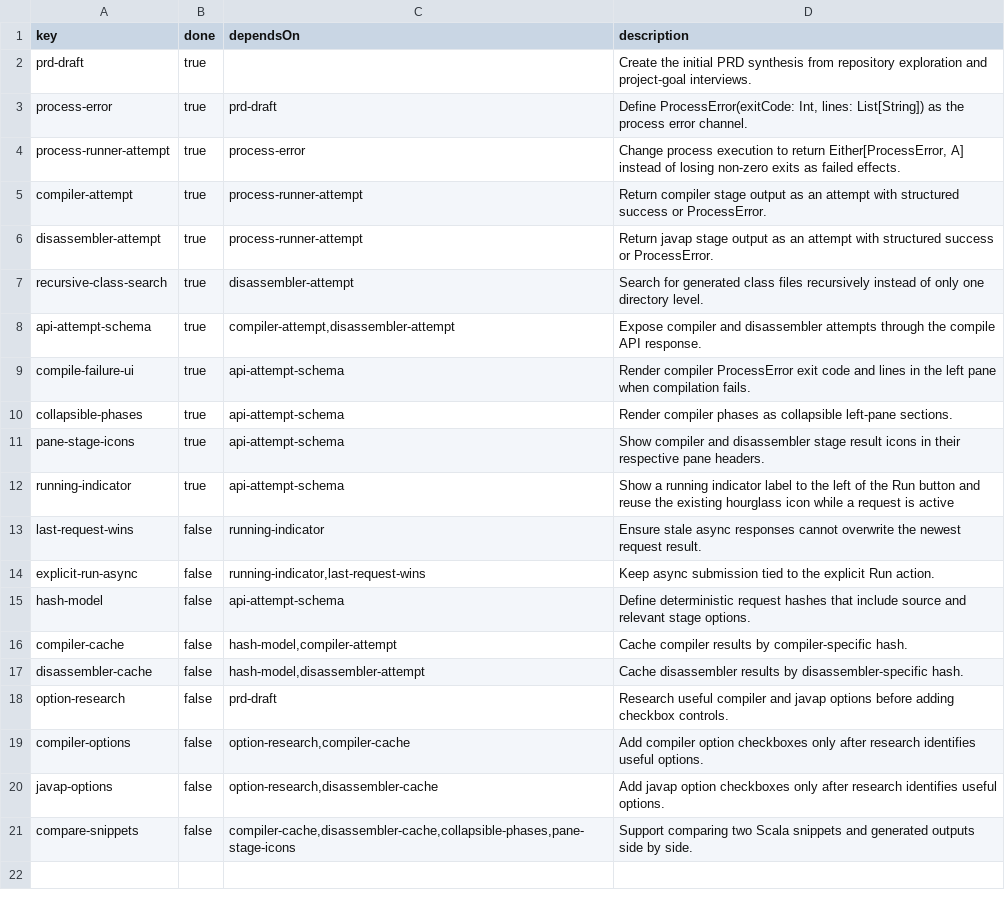
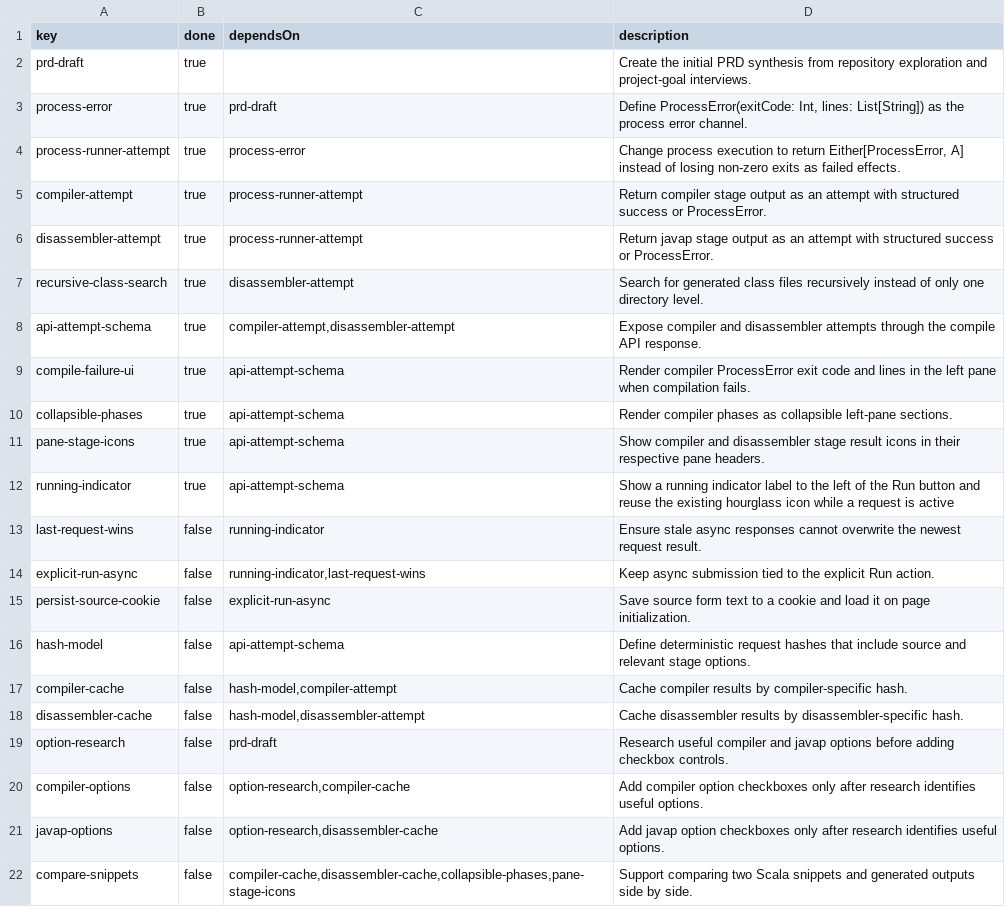
Before and after one commit to mcanlas/libra4s, a CSV file: tasks.csv, drawn as a sheet; the diff names each change by its address in the sheet, - before the commit and + after, or states it on an @@ line.

```diff
--- a/tasks.csv
+++ b/tasks.csv
+row 15: persist-source-cookie | false | explicit-run-async | Save source form text to a cookie and load it on page initialization.
```
Also changed, not shown: 1 other file.
